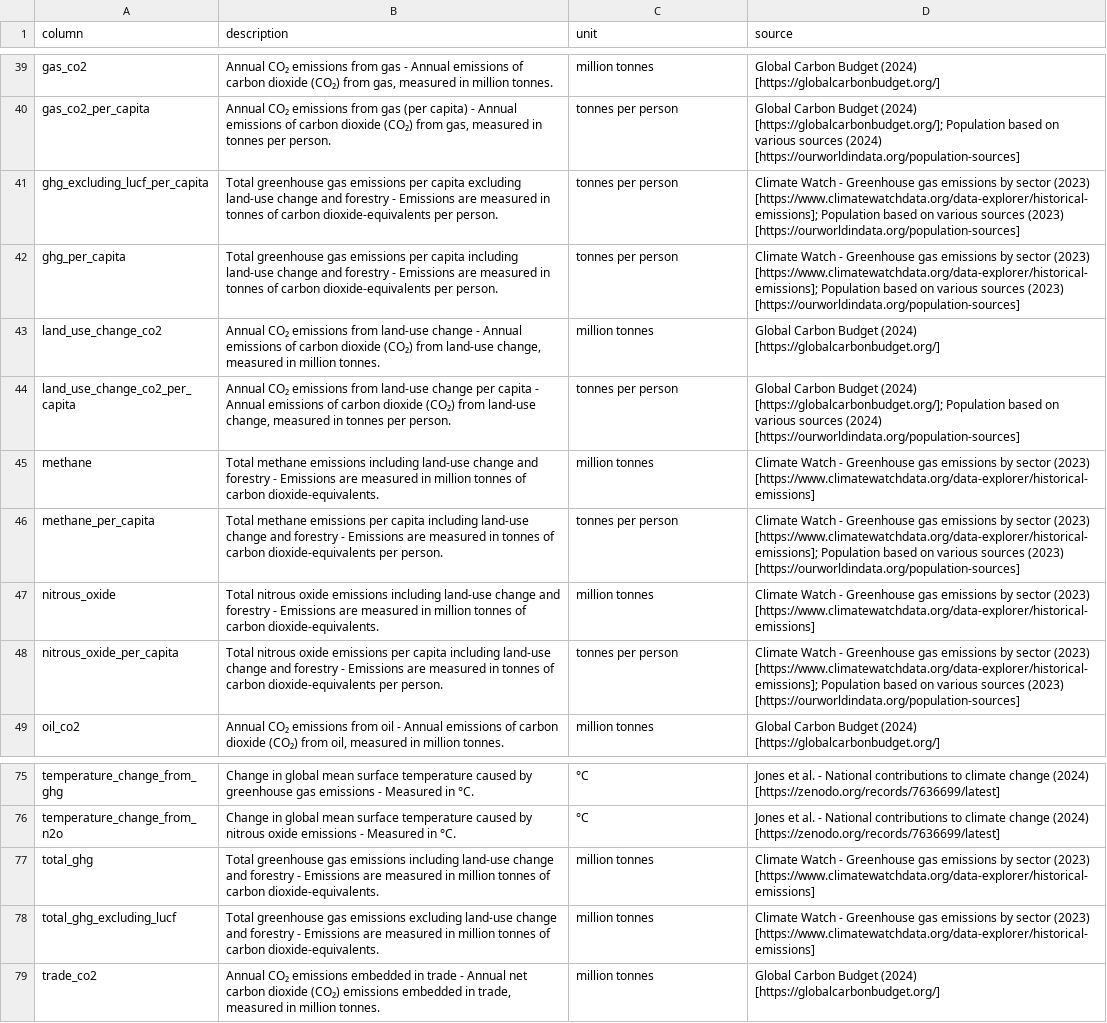
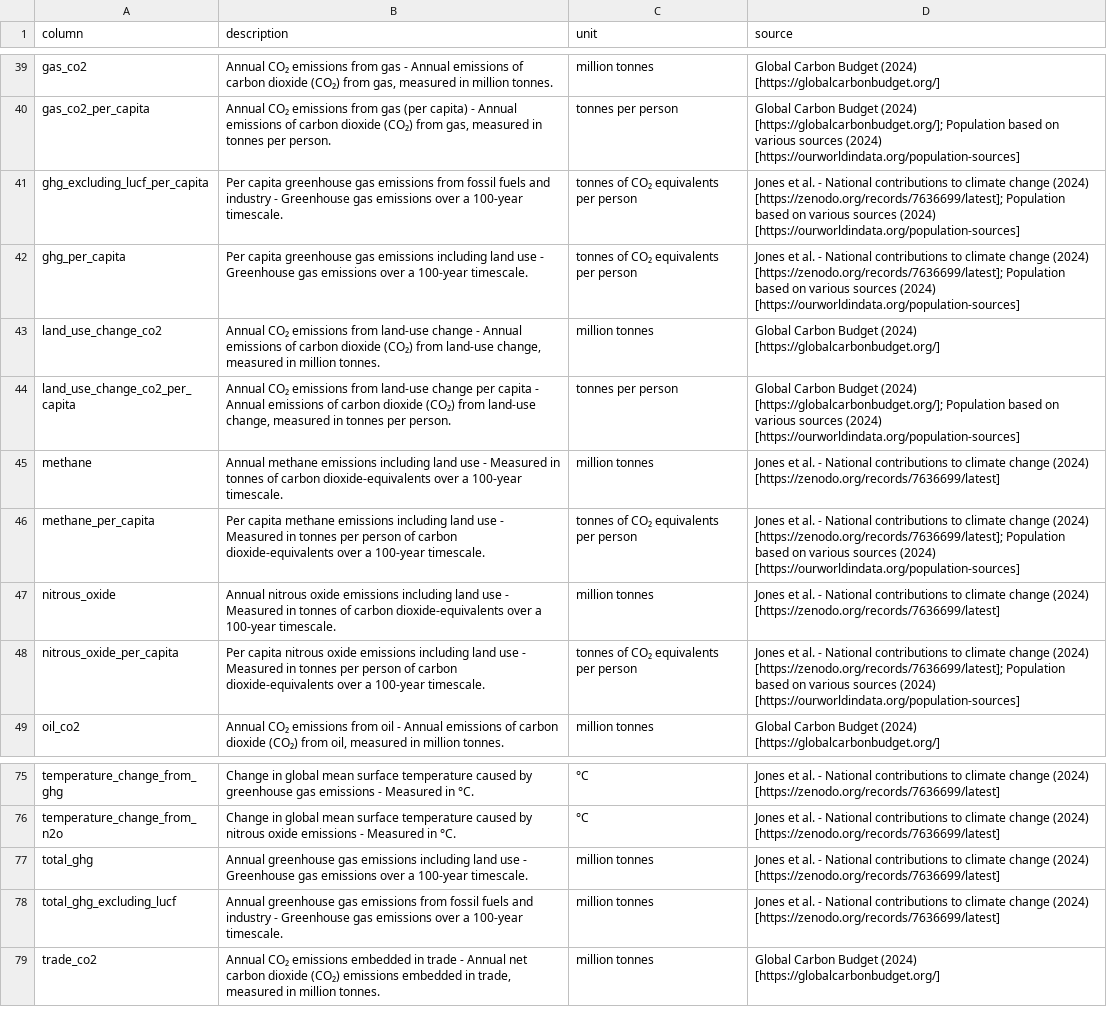
Before and after one commit to xklinhx111/co2-data, a CSV file: owid-co2-codebook.csv, drawn as a sheet; only a part is shown, gaps mark what is left out; the diff names each change by its address in the sheet, - before the commit and + after, or states it on an @@ line.

Commit message:
Update greenhouse-gas emissions (#49)
* :bar_chart: Automated update

* :bar_chart: Automated update

* :bar_chart: Automated update

* :bar_chart: Automated update

* :bar_chart: Automated update

* :bar_chart: Automated update

* :bar_chart: Automated update

* :bar_chart: Automated update

* :bar_chart: Automated update

* :bar_chart: Automated update

---------

Co-authored-by: owidbot <50018038+owidbot@users.noreply.github.com>

```diff
--- a/owid-co2-codebook.csv
+++ b/owid-co2-codebook.csv
-B41 (description): Total greenhouse gas emissions per capita excluding land-use change and forestry - Emissions are measured in tonnes of carbon dioxide-equivalents per person.
+B41 (description): Per capita greenhouse gas emissions from fossil fuels and industry - Greenhouse gas emissions over a 100-year timescale.
-C41:C42 (unit): tonnes per person
+C41:C42 (unit): tonnes of CO₂ equivalents per person
-D41:D42 (source): Climate Watch - Greenhouse gas emissions by sector (2023) [https://www.climatewatchdata.org/data-explorer/historical-emissions]; Population based on various sources (2023) [https://ourworldindata.org/population-sources]
+D41:D42 (source): Jones et al. - National contributions to climate change (2024) [https://zenodo.org/records/7636699/latest]; Population based on various sources (2024) [https://ourworldindata.org/population-sources]
-B42 (description): Total greenhouse gas emissions per capita including land-use change and forestry - Emissions are measured in tonnes of carbon dioxide-equivalents per person.
+B42 (description): Per capita greenhouse gas emissions including land use - Greenhouse gas emissions over a 100-year timescale.
-B45 (description): Total methane emissions including land-use change and forestry - Emissions are measured in million tonnes of carbon dioxide-equivalents.
+B45 (description): Annual methane emissions including land use - Measured in tonnes of carbon dioxide-equivalents over a 100-year timescale.
-D45 (source): Climate Watch - Greenhouse gas emissions by sector (2023) [https://www.climatewatchdata.org/data-explorer/historical-emissions]
+D45 (source): Jones et al. - National contributions to climate change (2024) [https://zenodo.org/records/7636699/latest]
-B46 (description): Total methane emissions per capita including land-use change and forestry - Emissions are measured in tonnes of carbon dioxide-equivalents per person.
+B46 (description): Per capita methane emissions including land use - Measured in tonnes per person of carbon dioxide-equivalents over a 100-year timescale.
-C46 (unit): tonnes per person
+C46 (unit): tonnes of CO₂ equivalents per person
-D46 (source): Climate Watch - Greenhouse gas emissions by sector (2023) [https://www.climatewatchdata.org/data-explorer/historical-emissions]; Population based on various sources (2023) [https://ourworldindata.org/population-sources]
+D46 (source): Jones et al. - National contributions to climate change (2024) [https://zenodo.org/records/7636699/latest]; Population based on various sources (2024) [https://ourworldindata.org/population-sources]
-B47 (description): Total nitrous oxide emissions including land-use change and forestry - Emissions are measured in million tonnes of carbon dioxide-equivalents.
+B47 (description): Annual nitrous oxide emissions including land use - Measured in tonnes of carbon dioxide-equivalents over a 100-year timescale.
-D47 (source): Climate Watch - Greenhouse gas emissions by sector (2023) [https://www.climatewatchdata.org/data-explorer/historical-emissions]
+D47 (source): Jones et al. - National contributions to climate change (2024) [https://zenodo.org/records/7636699/latest]
-B48 (description): Total nitrous oxide emissions per capita including land-use change and forestry - Emissions are measured in tonnes of carbon dioxide-equivalents per person.
+B48 (description): Per capita nitrous oxide emissions including land use - Measured in tonnes per person of carbon dioxide-equivalents over a 100-year timescale.
-C48 (unit): tonnes per person
+C48 (unit): tonnes of CO₂ equivalents per person
-D48 (source): Climate Watch - Greenhouse gas emissions by sector (2023) [https://www.climatewatchdata.org/data-explorer/historical-emissions]; Population based on various sources (2023) [https://ourworldindata.org/population-sources]
+D48 (source): Jones et al. - National contributions to climate change (2024) [https://zenodo.org/records/7636699/latest]; Population based on various sources (2024) [https://ourworldindata.org/population-sources]
-B77 (description): Total greenhouse gas emissions including land-use change and forestry - Emissions are measured in million tonnes of carbon dioxide-equivalents.
+B77 (description): Annual greenhouse gas emissions including land use - Greenhouse gas emissions over a 100-year timescale.
-D77:D78 (source): Climate Watch - Greenhouse gas emissions by sector (2023) [https://www.climatewatchdata.org/data-explorer/historical-emissions]
+D77:D78 (source): Jones et al. - National contributions to climate change (2024) [https://zenodo.org/records/7636699/latest]
-B78 (description): Total greenhouse gas emissions excluding land-use change and forestry - Emissions are measured in million tonnes of carbon dioxide-equivalents.
+B78 (description): Annual greenhouse gas emissions from fossil fuels and industry - Greenhouse gas emissions over a 100-year timescale.
```
Also changed, not shown: 1 other file.
